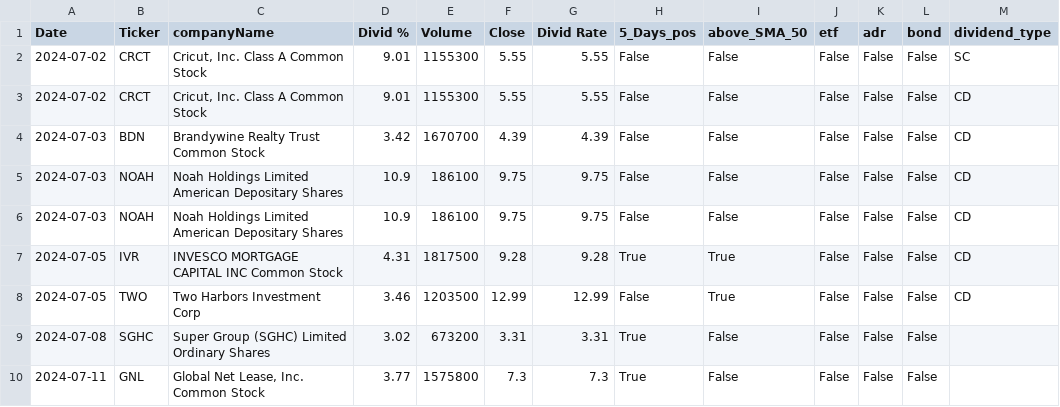
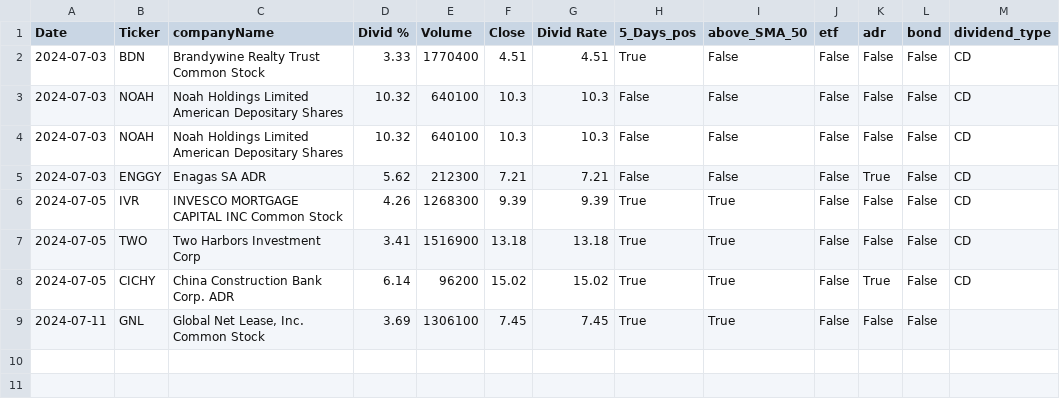
Before and after one commit to fxhuhn/dividend-shorter, a CSV file: screener.csv, drawn as a sheet.

```diff
--- a/screener.csv
+++ b/screener.csv
@@ -1,10 +1,9 @@
 Date,Ticker,companyName,Divid %,Volume,Close,Divid Rate,5_Days_pos,above_SMA_50,etf,adr,bond,dividend_type
-2024-07-02,CRCT,"Cricut, Inc. Class A Common Stock",9.01,1155300,5.55,5.55,False,False,False,False,False,SC
-2024-07-02,CRCT,"Cricut, Inc. Class A Common Stock",9.01,1155300,5.55,5.55,False,False,False,False,False,CD
-2024-07-03,BDN,Brandywine Realty Trust Common Stock,3.42,1670700,4.39,4.39,False,False,False,False,False,CD
-2024-07-03,NOAH,Noah Holdings Limited American Depositary Shares,10.9,186100,9.75,9.75,False,False,False,False,False,CD
-2024-07-03,NOAH,Noah Holdings Limited American Depositary Shares,10.9,186100,9.75,9.75,False,False,False,False,False,CD
-2024-07-05,IVR,INVESCO MORTGAGE CAPITAL INC Common Stock,4.31,1817500,9.28,9.28,True,True,False,False,False,CD
-2024-07-05,TWO,Two Harbors Investment Corp,3.46,1203500,12.99,12.99,False,True,False,False,False,CD
-2024-07-08,SGHC,Super Group (SGHC) Limited Ordinary Shares,3.02,673200,3.31,3.31,True,False,False,False,False,
-2024-07-11,GNL,"Global Net Lease, Inc. Common Stock",3.77,1575800,7.3,7.3,True,False,False,False,False,
+2024-07-03,BDN,Brandywine Realty Trust Common Stock,3.33,1770400,4.51,4.51,True,False,False,False,False,CD
+2024-07-03,NOAH,Noah Holdings Limited American Depositary Shares,10.32,640100,10.3,10.3,False,False,False,False,False,CD
+2024-07-03,NOAH,Noah Holdings Limited American Depositary Shares,10.32,640100,10.3,10.3,False,False,False,False,False,CD
+2024-07-03,ENGGY,Enagas SA ADR,5.62,212300,7.21,7.21,False,False,False,True,False,CD
+2024-07-05,IVR,INVESCO MORTGAGE CAPITAL INC Common Stock,4.26,1268300,9.39,9.39,True,True,False,False,False,CD
+2024-07-05,TWO,Two Harbors Investment Corp,3.41,1516900,13.18,13.18,True,True,False,False,False,CD
+2024-07-05,CICHY,China Construction Bank Corp. ADR,6.14,96200,15.02,15.02,True,True,False,True,False,CD
+2024-07-11,GNL,"Global Net Lease, Inc. Common Stock",3.69,1306100,7.45,7.45,True,True,False,False,False,
```
